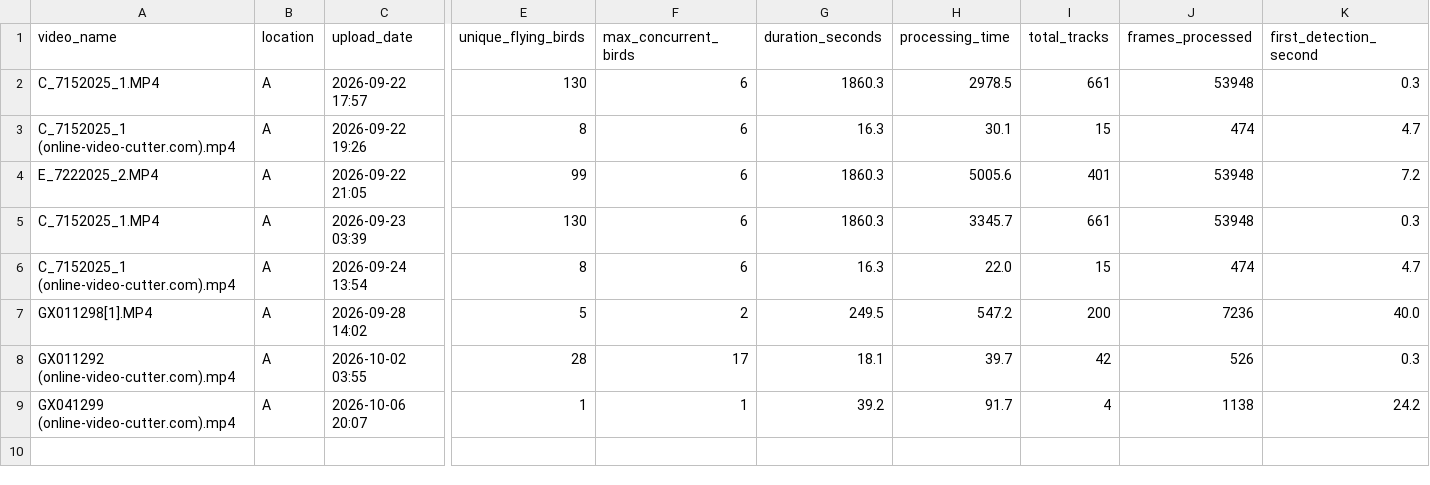
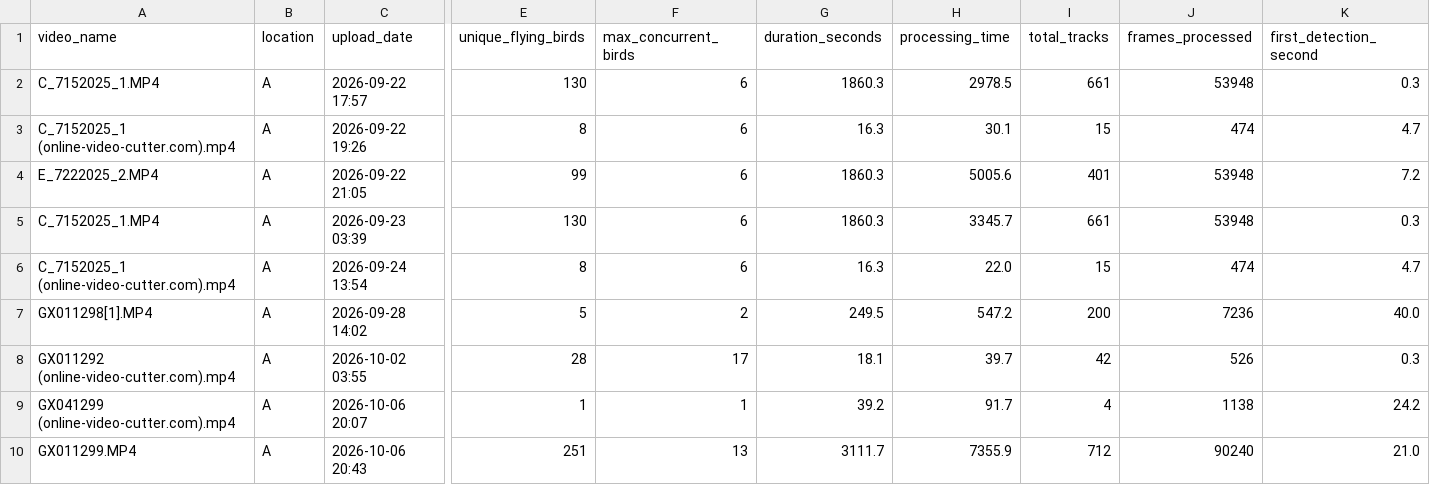
Before and after one commit to ZelmarR/bird_counter_data, a CSV file: results/vaish13281_gmail_com/results_A.csv, drawn as a sheet; only a part is shown, gaps mark what is left out; rows hold the shown columns only; the diff names each change by its address in the sheet, - before the commit and + after, or states it on an @@ line.

Commit message:
Update results for location A (vaish13281_gmail_com)

```diff
--- a/results/vaish13281_gmail_com/results_A.csv
+++ b/results/vaish13281_gmail_com/results_A.csv
+row 10: GX011299.MP4 | A | 2026-10-06 20:43 | 251 | 13 | 3111.7 | 7355.9 | 712 | 90240 | 21.0
```
